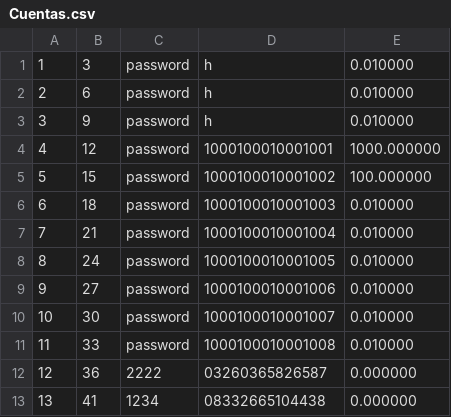
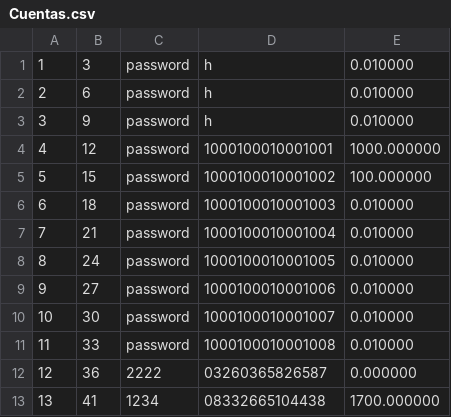
Before and after one commit to GilbertHuarcaya/TPFBCP, a CSV file: Cuentas.csv, drawn as a sheet.

```diff
--- a/Cuentas.csv
+++ b/Cuentas.csv
@@ -12,2 +12,2 @@
 12,36,2222,03260365826587,0.000000
-13,41,1234,08332665104438,0.000000
+13,41,1234,08332665104438,1700.000000
```
Also changed, not shown: 5 other files.
